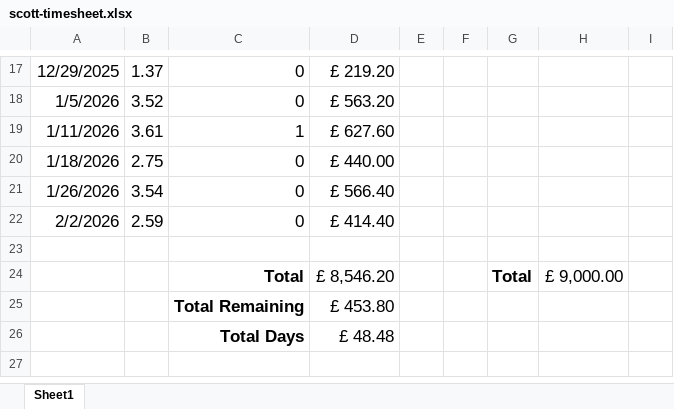
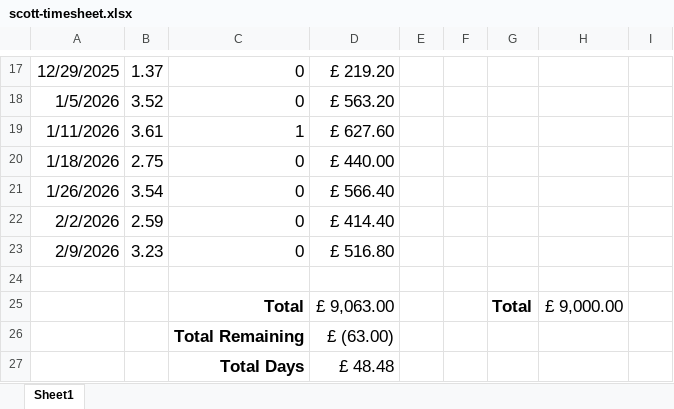
Before and after one commit to davidmelen/MEES_working_docs, an Excel workbook: timesheets/scott-timesheet.xlsx, sheet Sheet1, drawn as a sheet; only a part is shown, gaps mark what is left out; values as stored, in another font and other column widths than the file's, no borders; addresses are those after the commit; the diff names each change by its address in the sheet, - before the commit and + after, or states it on an @@ line.

Commit message:
Updated

```diff
--- a/timesheets/scott-timesheet.xlsx (sheet Sheet1)
+++ b/timesheets/scott-timesheet.xlsx (sheet Sheet1)
+row 23: 2/9/2026 | 3.23 | 0 | £ 516.80
-D25: £ 8,546.20
+D25: £ 9,063.00
-D26: £ 453.80
+D26: £ (63.00)
```
